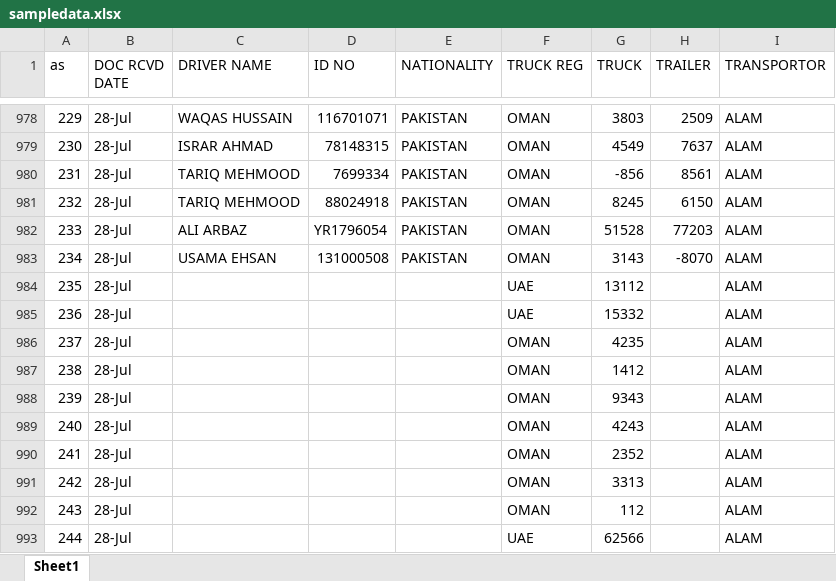
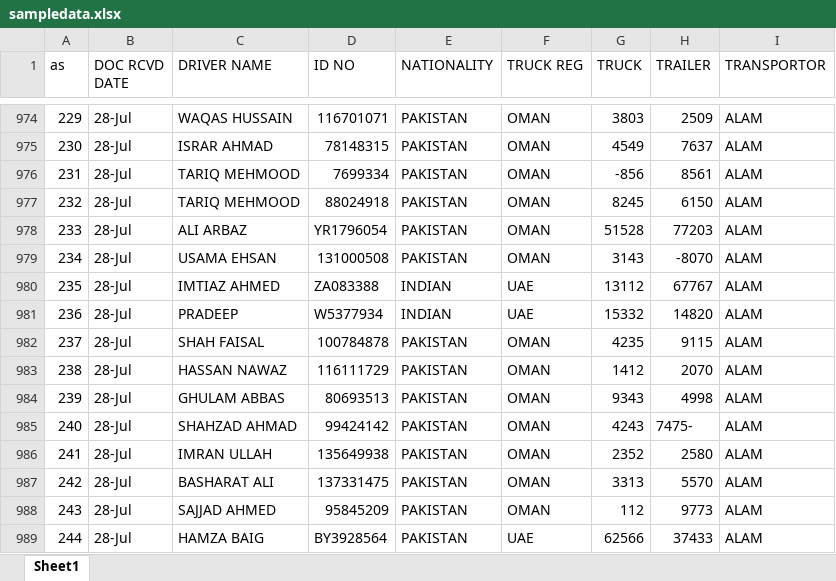
Before and after one commit to connectharundas/global-pacific-truck-search, an Excel workbook: data/sampledata.xlsx, sheet Sheet1, drawn as a sheet; only a part is shown, gaps mark what is left out; values as stored, in another font and other column widths than the file's, no cell formats; addresses are those after the commit; the diff covers the shown part only; the diff names each change by its address in the sheet, - before the commit and + after, or states it on an @@ line.

```diff
--- a/data/sampledata.xlsx (sheet Sheet1)
+++ b/data/sampledata.xlsx (sheet Sheet1)
-C980 (DRIVER NAME): (empty)
+C980 (DRIVER NAME): IMTIAZ AHMED
-D980 (ID NO): (empty)
+D980 (ID NO): ZA083388
-E980:E981 (NATIONALITY): (empty)
+E980:E981 (NATIONALITY): INDIAN
-H980 (TRAILER): (empty)
+H980 (TRAILER): 67767
-C981 (DRIVER NAME): (empty)
+C981 (DRIVER NAME): PRADEEP
-D981 (ID NO): (empty)
+D981 (ID NO): W5377934
-H981 (TRAILER): (empty)
+H981 (TRAILER): 14820
-C982 (DRIVER NAME): (empty)
+C982 (DRIVER NAME): SHAH FAISAL
-D982 (ID NO): (empty)
+D982 (ID NO): 100784878
-E982:E989 (NATIONALITY): (empty)
+E982:E989 (NATIONALITY): PAKISTAN
-H982 (TRAILER): (empty)
+H982 (TRAILER): 9115
-C983 (DRIVER NAME): (empty)
+C983 (DRIVER NAME): HASSAN NAWAZ
-D983 (ID NO): (empty)
+D983 (ID NO): 116111729
-H983 (TRAILER): (empty)
+H983 (TRAILER): 2070
-C984 (DRIVER NAME): (empty)
+C984 (DRIVER NAME): GHULAM ABBAS
-D984 (ID NO): (empty)
+D984 (ID NO): 80693513
-H984 (TRAILER): (empty)
+H984 (TRAILER): 4998
-C985 (DRIVER NAME): (empty)
+C985 (DRIVER NAME): SHAHZAD AHMAD
-D985 (ID NO): (empty)
+D985 (ID NO): 99424142
-H985 (TRAILER): (empty)
+H985 (TRAILER): 7475-
-C986 (DRIVER NAME): (empty)
+C986 (DRIVER NAME): IMRAN ULLAH
-D986 (ID NO): (empty)
+D986 (ID NO): 135649938
-H986 (TRAILER): (empty)
+H986 (TRAILER): 2580
-C987 (DRIVER NAME): (empty)
+C987 (DRIVER NAME): BASHARAT ALI
-D987 (ID NO): (empty)
+D987 (ID NO): 137331475
-H987 (TRAILER): (empty)
+H987 (TRAILER): 5570
-C988 (DRIVER NAME): (empty)
+C988 (DRIVER NAME): SAJJAD AHMED
-D988 (ID NO): (empty)
+D988 (ID NO): 95845209
-H988 (TRAILER): (empty)
+H988 (TRAILER): 9773
-C989 (DRIVER NAME): (empty)
+C989 (DRIVER NAME): HAMZA BAIG
-D989 (ID NO): (empty)
+D989 (ID NO): BY3928564
-H989 (TRAILER): (empty)
+H989 (TRAILER): 37433
```
Also changed, not shown: other rows of this sheet, cell formats, 1 other file.
